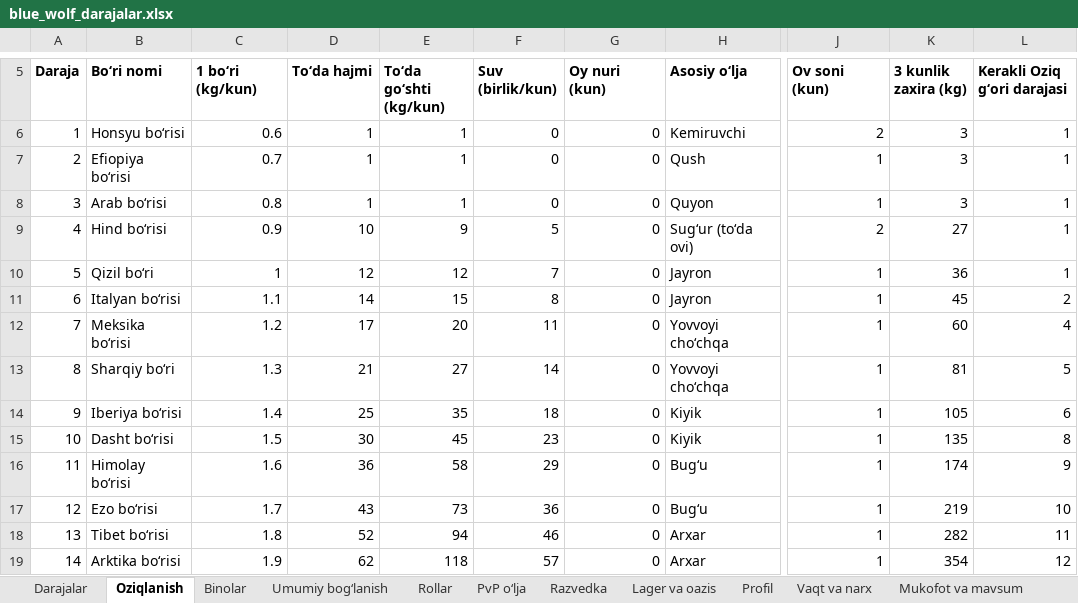
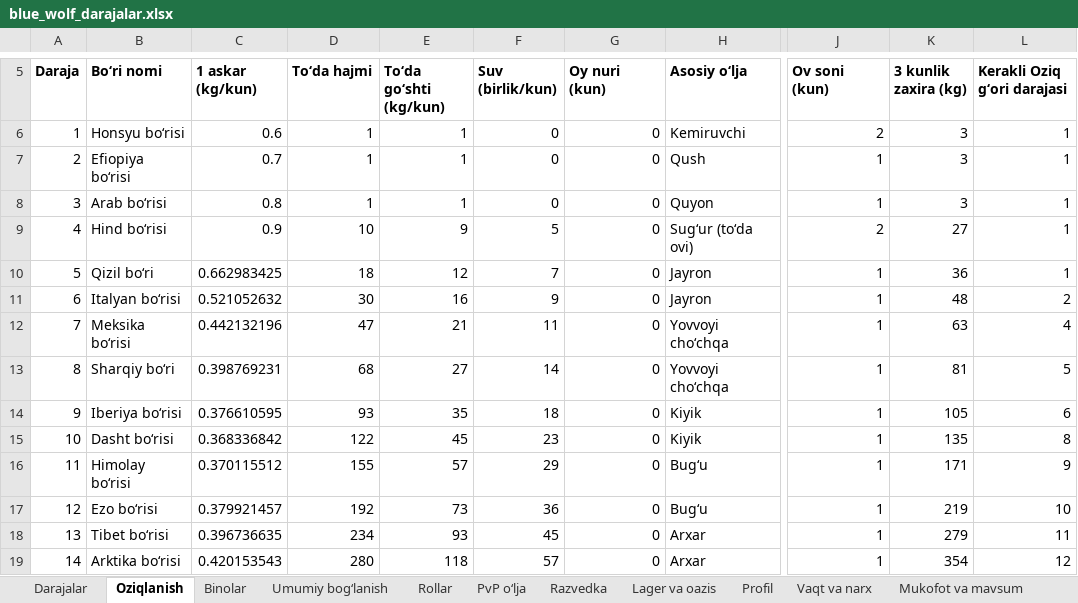
Before and after one commit to xalilovshahobiddin-gif/studious-meme, an Excel workbook: docs/blue_wolf/blue_wolf_darajalar.xlsx, sheet Oziqlanish, drawn as a sheet; only a part is shown, gaps mark what is left out; values as stored, in another font and other column widths than the file's, no borders; the diff covers the shown part only; the diff names each change by its address in the sheet, - before the commit and + after, or states it on an @@ line.

```diff
--- a/docs/blue_wolf/blue_wolf_darajalar.xlsx (sheet Oziqlanish)
+++ b/docs/blue_wolf/blue_wolf_darajalar.xlsx (sheet Oziqlanish)
-C5: 1 boʻri (kg/kun)
+C5: 1 askar (kg/kun)
-C10 (1 askar (kg/kun)): 1
+C10 (1 askar (kg/kun)): 0.662983425
-D10 (Toʻda hajmi): 12
+D10 (Toʻda hajmi): 18
-C11 (1 askar (kg/kun)): 1.1
+C11 (1 askar (kg/kun)): 0.521052632
-D11 (Toʻda hajmi): 14
+D11 (Toʻda hajmi): 30
-E11 (Toʻda goʻshti (kg/kun)): 15
+E11 (Toʻda goʻshti (kg/kun)): 16
-F11 (Suv (birlik/kun)): 8
+F11 (Suv (birlik/kun)): 9
-K11 (3 kunlik zaxira (kg)): 45
+K11 (3 kunlik zaxira (kg)): 48
-C12 (1 askar (kg/kun)): 1.2
+C12 (1 askar (kg/kun)): 0.442132196
-D12 (Toʻda hajmi): 17
+D12 (Toʻda hajmi): 47
-E12 (Toʻda goʻshti (kg/kun)): 20
+E12 (Toʻda goʻshti (kg/kun)): 21
-K12 (3 kunlik zaxira (kg)): 60
+K12 (3 kunlik zaxira (kg)): 63
-C13 (1 askar (kg/kun)): 1.3
+C13 (1 askar (kg/kun)): 0.398769231
-D13 (Toʻda hajmi): 21
+D13 (Toʻda hajmi): 68
-C14 (1 askar (kg/kun)): 1.4
+C14 (1 askar (kg/kun)): 0.376610595
-D14 (Toʻda hajmi): 25
+D14 (Toʻda hajmi): 93
-C15 (1 askar (kg/kun)): 1.5
+C15 (1 askar (kg/kun)): 0.368336842
-D15 (Toʻda hajmi): 30
+D15 (Toʻda hajmi): 122
-C16 (1 askar (kg/kun)): 1.6
+C16 (1 askar (kg/kun)): 0.370115512
-D16 (Toʻda hajmi): 36
+D16 (Toʻda hajmi): 155
-E16 (Toʻda goʻshti (kg/kun)): 58
+E16 (Toʻda goʻshti (kg/kun)): 57
-K16 (3 kunlik zaxira (kg)): 174
+K16 (3 kunlik zaxira (kg)): 171
-C17 (1 askar (kg/kun)): 1.7
+C17 (1 askar (kg/kun)): 0.379921457
-D17 (Toʻda hajmi): 43
+D17 (Toʻda hajmi): 192
-C18 (1 askar (kg/kun)): 1.8
+C18 (1 askar (kg/kun)): 0.396736635
-D18 (Toʻda hajmi): 52
+D18 (Toʻda hajmi): 234
-E18 (Toʻda goʻshti (kg/kun)): 94
+E18 (Toʻda goʻshti (kg/kun)): 93
-F18 (Suv (birlik/kun)): 46
+F18 (Suv (birlik/kun)): 45
-K18 (3 kunlik zaxira (kg)): 282
+K18 (3 kunlik zaxira (kg)): 279
-C19 (1 askar (kg/kun)): 1.9
+C19 (1 askar (kg/kun)): 0.420153543
-D19 (Toʻda hajmi): 62
+D19 (Toʻda hajmi): 280
```
Also changed, not shown: 41 edited cells elsewhere in this sheet, sheet Askar iqtisodi, sheet Umumiy bogʻlanish, sheet Profil, sheet Razvedka, sheet Lager va oazis, sheet Mukofot va mavsum, 6 more sheets, formulas that keep their value, 27 other files.
